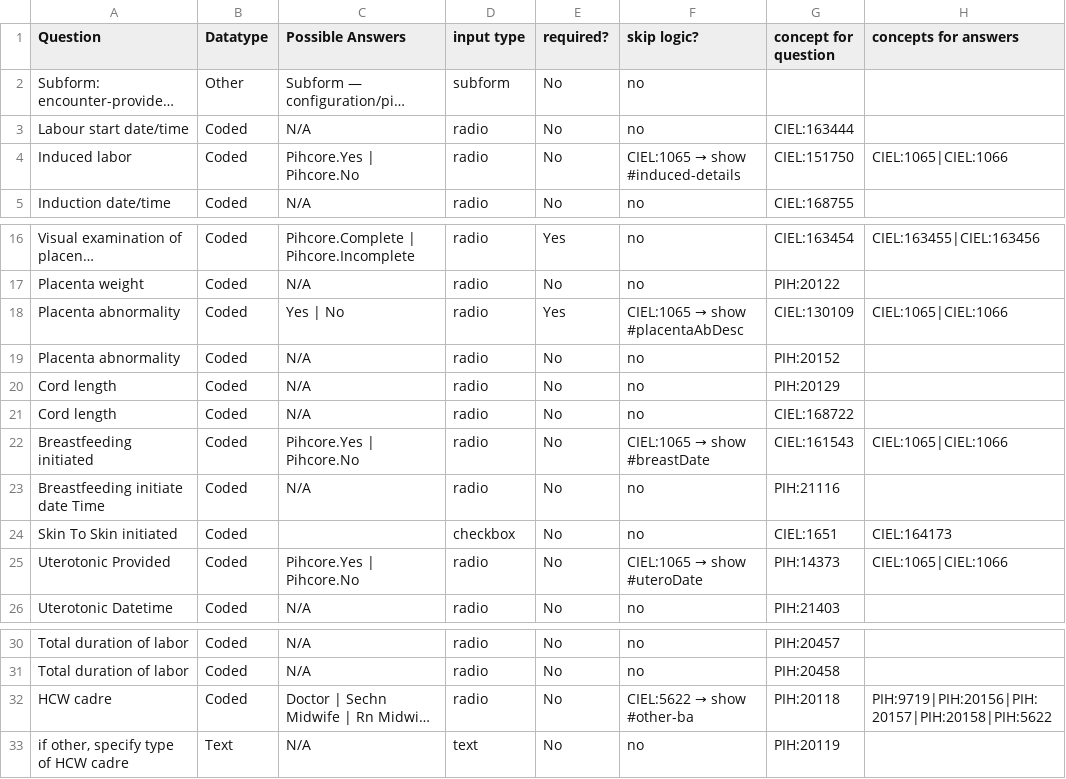
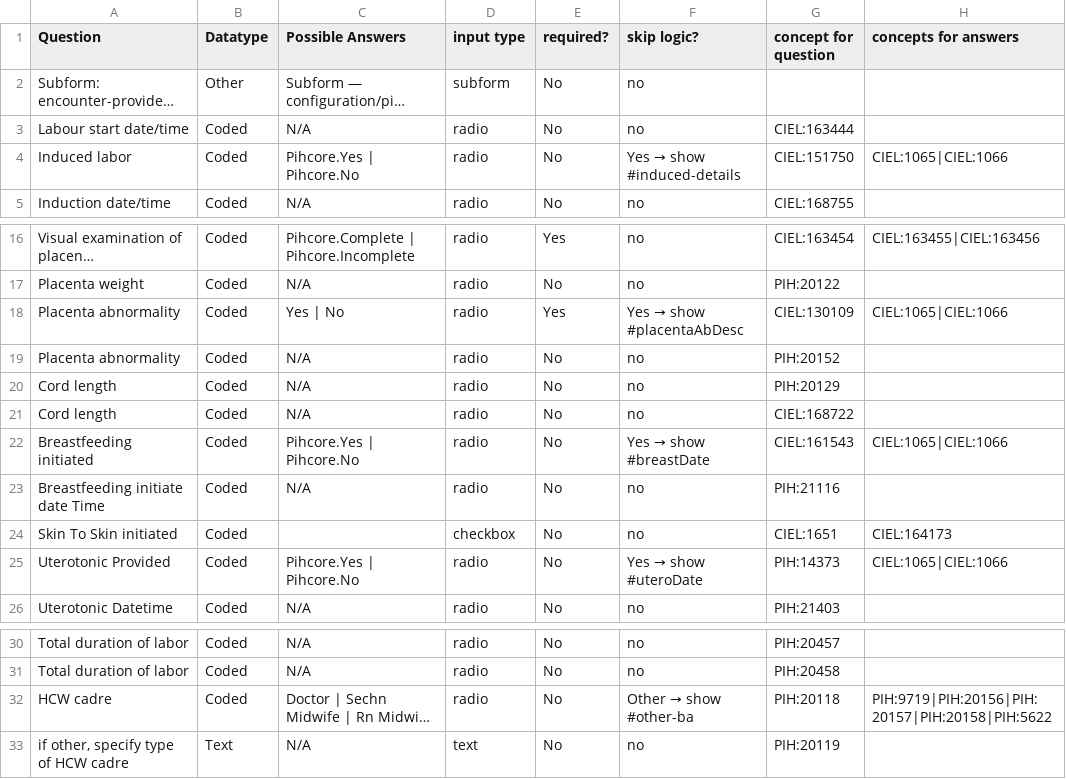
Before and after one commit to PIH/openmrs-config-pihsl, a CSV file: configuration/pih/htmlforms/documentation/laborDeliverySummary.csv, drawn as a sheet; only a part is shown, gaps mark what is left out; long unchanged cells end in …; the diff names each change by its address in the sheet, - before the commit and + after, or states it on an @@ line.

```diff
--- a/configuration/pih/htmlforms/documentation/laborDeliverySummary.csv
+++ b/configuration/pih/htmlforms/documentation/laborDeliverySummary.csv
@@ F4 (skip logic?): CIEL:1065 → show #induced-details → Yes → show #induced-details @@
@@ F18 (skip logic?): CIEL:1065 → show #placentaAbDesc → Yes → show #placentaAbDesc @@
@@ F22 (skip logic?): CIEL:1065 → show #breastDate → Yes → show #breastDate @@
@@ F25 (skip logic?): CIEL:1065 → show #uteroDate → Yes → show #uteroDate @@
@@ F32 (skip logic?): CIEL:5622 → show #other-ba → Other → show #other-ba @@
```
Also changed, not shown: configuration/pih/htmlforms/documentation/section-heart-failure.csv, configuration/pih/htmlforms/documentation/section-liver.csv, 36 other files.
